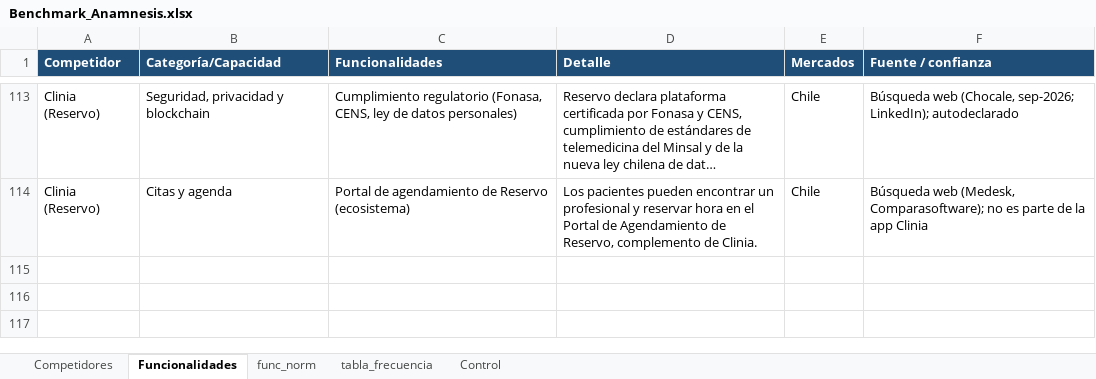
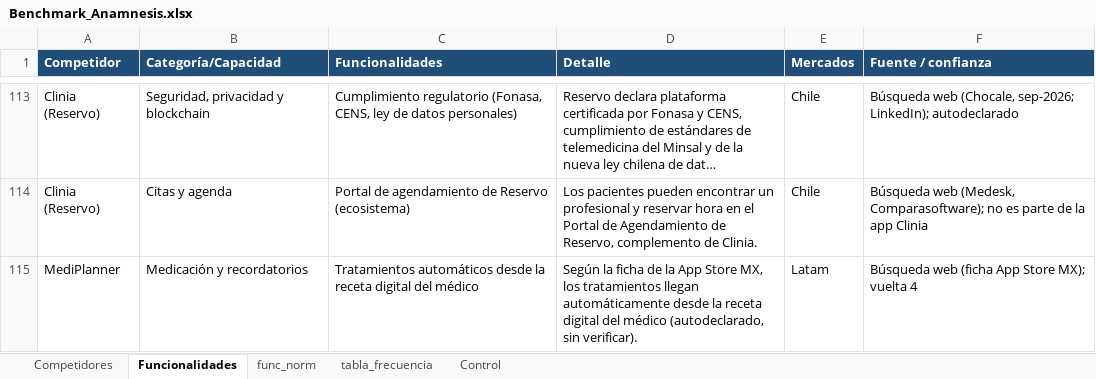
Before and after one commit to sdelafuenteb/Anamnesis, an Excel workbook: Outputs/Benchmark_Anamnesis.xlsx, sheet Funcionalidades, drawn as a sheet; only a part is shown, gaps mark what is left out; long unchanged cells end in …; values as stored, in another font and other column widths than the file's, no borders; the diff names each change by its address in the sheet, - before the commit and + after, or states it on an @@ line.

```diff
--- a/Outputs/Benchmark_Anamnesis.xlsx (sheet Funcionalidades)
+++ b/Outputs/Benchmark_Anamnesis.xlsx (sheet Funcionalidades)
+row 115: MediPlanner | Medicación y recordatorios | Tratamientos automáticos desde la receta digital del médico | Según la ficha de la App Store MX, los tratamientos llegan automáticamente desde la receta digital del médico (autodeclarado, sin verificar). | Latam | Búsqueda web (ficha App Store MX); vuelta 4
```
Also changed, not shown: sheet Competidores, sheet Control.
